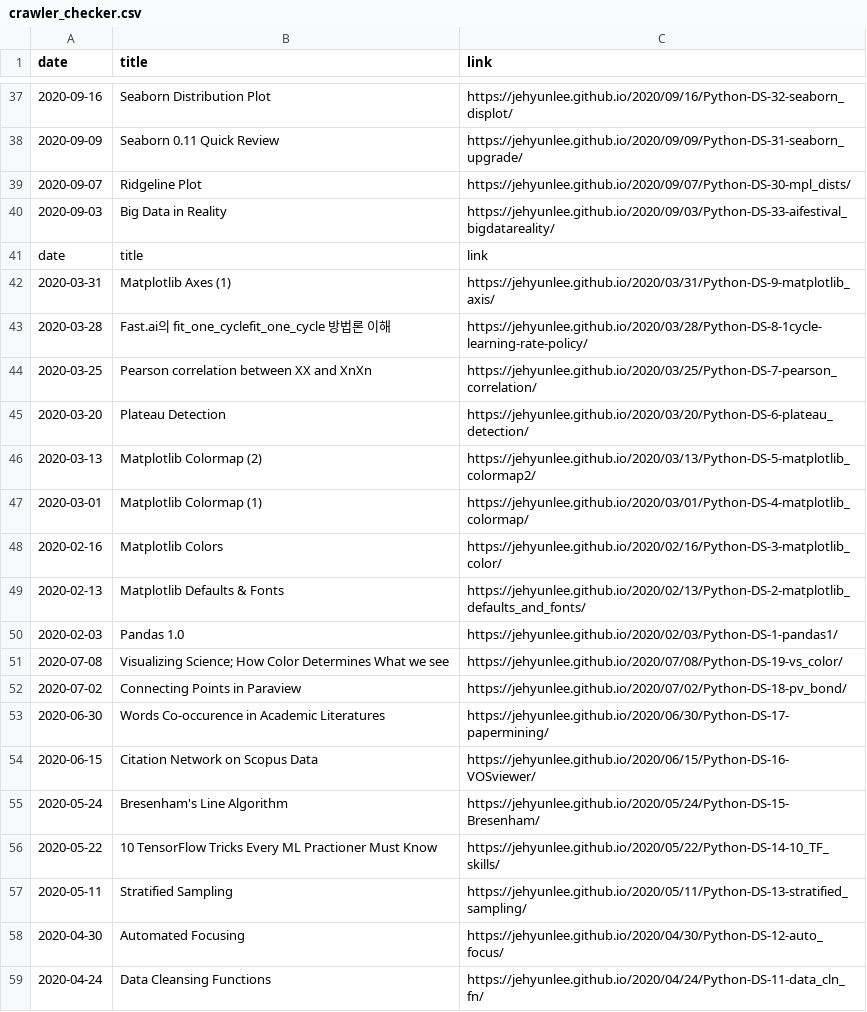
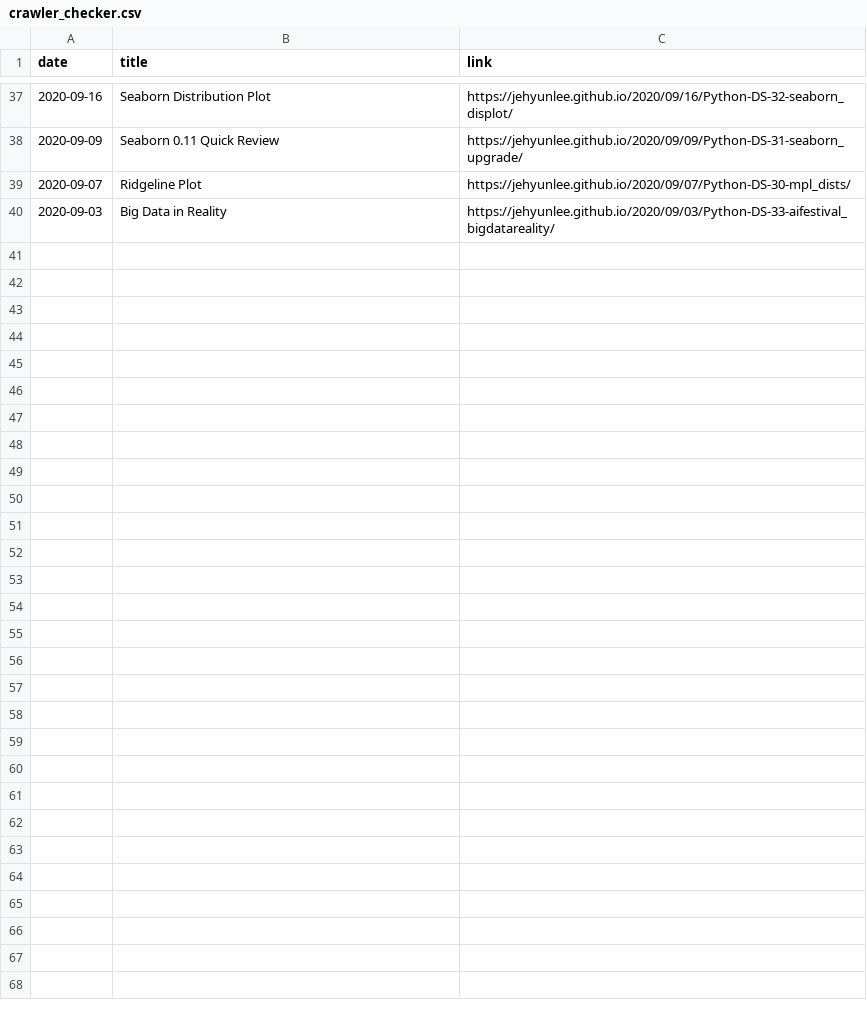
Before and after one commit to V-AIS/v-ais.github.io, a CSV file: crawler_checker.csv, drawn as a sheet; only a part is shown, gaps mark what is left out; the diff covers the shown part only; the diff names each change by its address in the sheet, - before the commit and + after, or states it on an @@ line.

Commit message:
Update pega crawler

```diff
--- a/crawler_checker.csv
+++ b/crawler_checker.csv
-row 41: date | title | link
-row 42: 2020-03-31 | Matplotlib Axes (1) | https://jehyunlee.github.io/2020/03/31/Python-DS-9-matplotlib_axis/
-row 43: 2020-03-28 | Fast.ai의 fit_one_cyclefit_one_cycle 방법론 이해 | https://jehyunlee.github.io/2020/03/28/Python-DS-8-1cycle-learning-rate-policy/
-row 44: 2020-03-25 | Pearson correlation between XX and XnXn | https://jehyunlee.github.io/2020/03/25/Python-DS-7-pearson_correlation/
-row 45: 2020-03-20 | Plateau Detection | https://jehyunlee.github.io/2020/03/20/Python-DS-6-plateau_detection/
-row 46: 2020-03-13 | Matplotlib Colormap (2) | https://jehyunlee.github.io/2020/03/13/Python-DS-5-matplotlib_colormap2/
-row 47: 2020-03-01 | Matplotlib Colormap (1) | https://jehyunlee.github.io/2020/03/01/Python-DS-4-matplotlib_colormap/
-row 48: 2020-02-16 | Matplotlib Colors | https://jehyunlee.github.io/2020/02/16/Python-DS-3-matplotlib_color/
-row 49: 2020-02-13 | Matplotlib Defaults & Fonts | https://jehyunlee.github.io/2020/02/13/Python-DS-2-matplotlib_defaults_and_fonts/
-row 50: 2020-02-03 | Pandas 1.0 | https://jehyunlee.github.io/2020/02/03/Python-DS-1-pandas1/
-row 51: 2020-07-08 | Visualizing Science; How Color Determines What we see | https://jehyunlee.github.io/2020/07/08/Python-DS-19-vs_color/
-row 52: 2020-07-02 | Connecting Points in Paraview | https://jehyunlee.github.io/2020/07/02/Python-DS-18-pv_bond/
-row 53: 2020-06-30 | Words Co-occurence in Academic Literatures | https://jehyunlee.github.io/2020/06/30/Python-DS-17-papermining/
-row 54: 2020-06-15 | Citation Network on Scopus Data | https://jehyunlee.github.io/2020/06/15/Python-DS-16-VOSviewer/
-row 55: 2020-05-24 | Bresenham's Line Algorithm | https://jehyunlee.github.io/2020/05/24/Python-DS-15-Bresenham/
-row 56: 2020-05-22 | 10 TensorFlow Tricks Every ML Practioner Must Know | https://jehyunlee.github.io/2020/05/22/Python-DS-14-10_TF_skills/
-row 57: 2020-05-11 | Stratified Sampling | https://jehyunlee.github.io/2020/05/11/Python-DS-13-stratified_sampling/
-row 58: 2020-04-30 | Automated Focusing | https://jehyunlee.github.io/2020/04/30/Python-DS-12-auto_focus/
-row 59: 2020-04-24 | Data Cleansing Functions | https://jehyunlee.github.io/2020/04/24/Python-DS-11-data_cln_fn/
```
Also changed, not shown: 21 removed rows elsewhere in this file, 1 other file.
